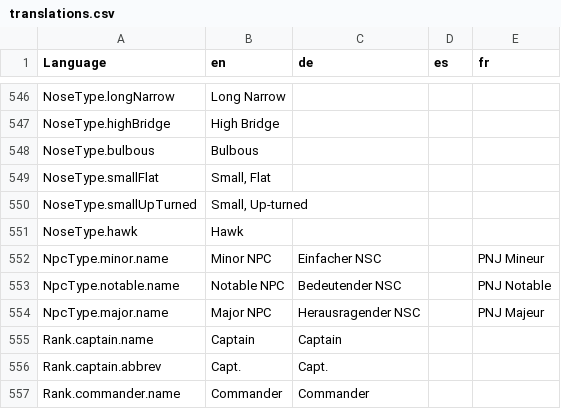
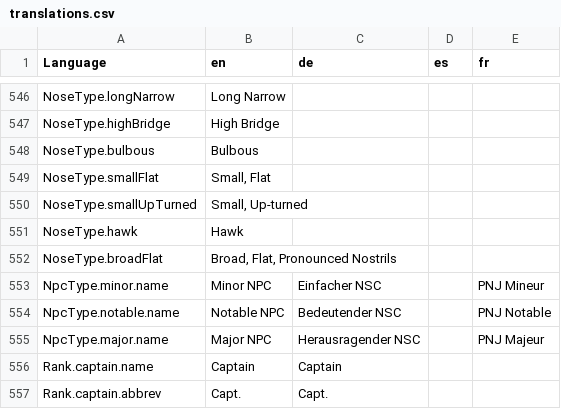
Before and after one commit to bcholmes/StarTrek2d20, a CSV file: translation/translations.csv, drawn as a sheet; only a part is shown, gaps mark what is left out; the shorter side is filled out with more unchanged rows.

Commit message:
additional nose

```diff
--- a/translation/translations.csv
+++ b/translation/translations.csv
@@ -567,2 +567,3 @@ NoseType.smallUpTurned,"Small, Up-turned",,,
 NoseType.hawk,Hawk,,,
+NoseType.broadFlat,"Broad, Flat, Pronounced Nostrils",,,
 NpcType.minor.name,Minor NPC,Einfacher NSC,,PNJ Mineur
```
Also changed, not shown: 5 other files.
